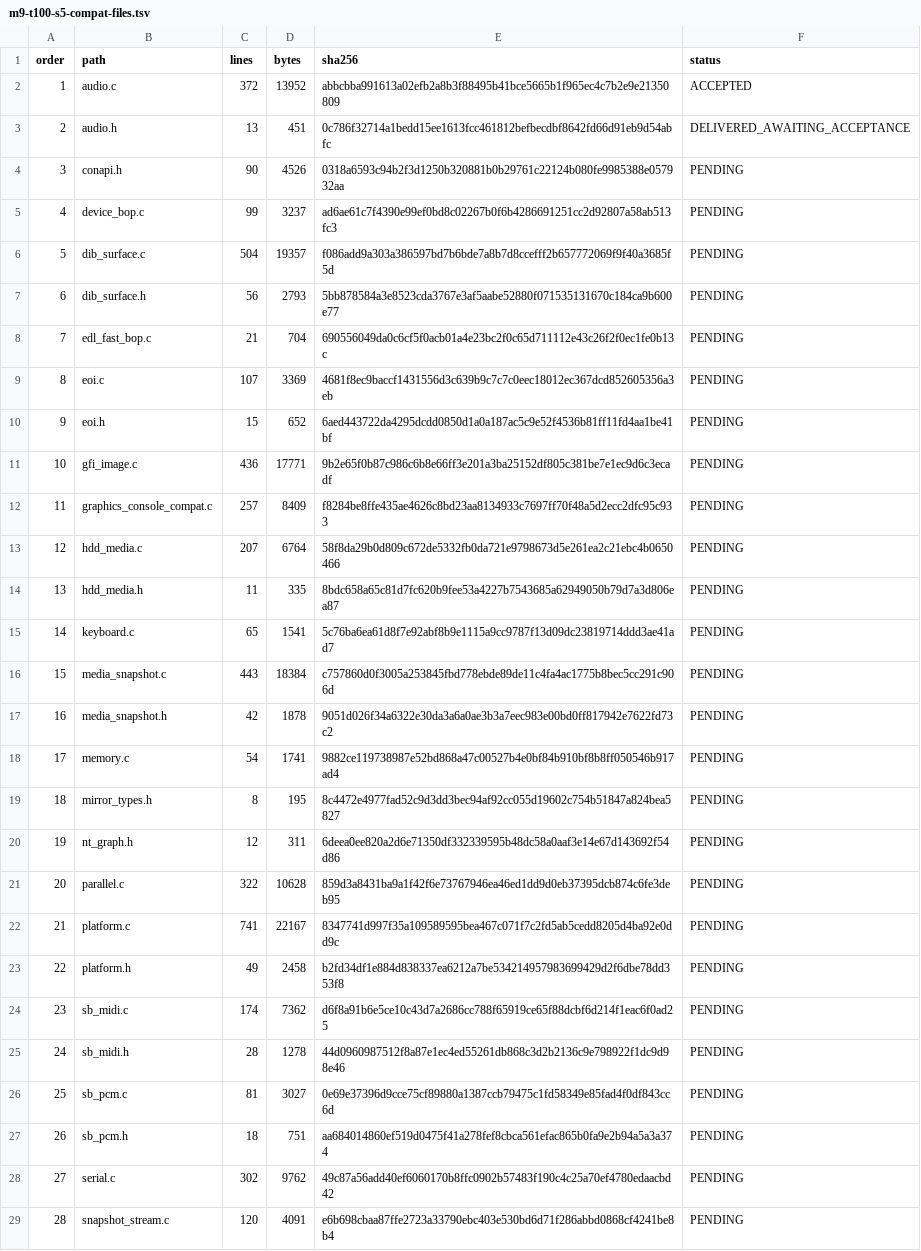
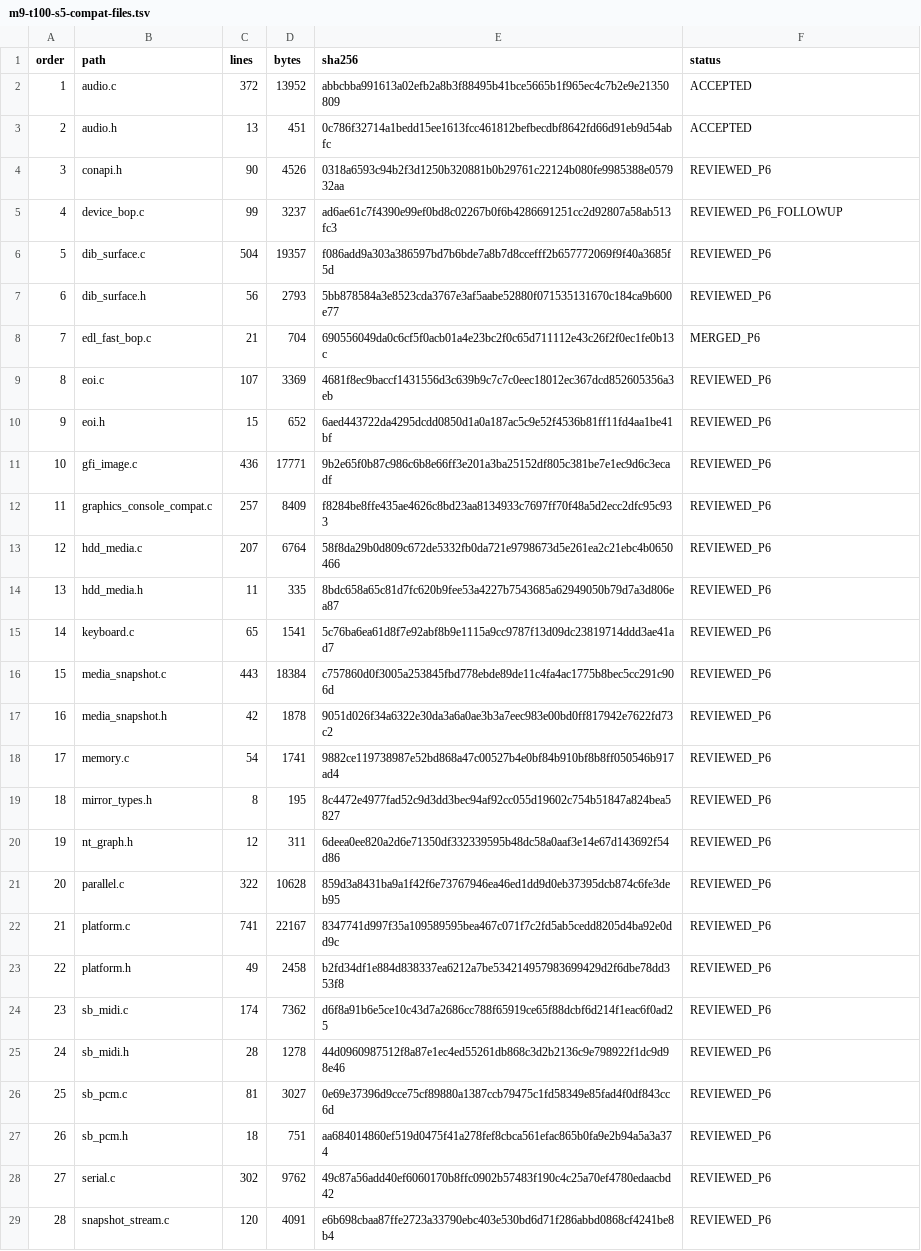
Before and after one commit to cshaxu/softpc, a TSV file: docs/etc/evidence/softpc/m9-t100-s5-compat-files.tsv, drawn as a sheet; only a part is shown; the diff covers the shown part only.

Commit message:
M9 T100 S5 P6: simplify Compat storage and consolidate BOP adapter

```diff
--- a/docs/etc/evidence/softpc/m9-t100-s5-compat-files.tsv
+++ b/docs/etc/evidence/softpc/m9-t100-s5-compat-files.tsv
@@ -2,28 +2,28 @@ order	path	lines	bytes	sha256	status
 1	audio.c	372	13952	abbcbba991613a02efb2a8b3f88495b41bce5665b1f965ec4c7b2e9e21350809	ACCEPTED
-2	audio.h	13	451	0c786f32714a1bedd15ee1613fcc461812befbecdbf8642fd66d91eb9d54abfc	DELIVERED_AWAITING_ACCEPTANCE
-3	conapi.h	90	4526	0318a6593c94b2f3d1250b320881b0b29761c22124b080fe9985388e057932aa	PENDING
-4	device_bop.c	99	3237	ad6ae61c7f4390e99ef0bd8c02267b0f6b4286691251cc2d92807a58ab513fc3	PENDING
-5	dib_surface.c	504	19357	f086add9a303a386597bd7b6bde7a8b7d8ccefff2b657772069f9f40a3685f5d	PENDING
-6	dib_surface.h	56	2793	5bb878584a3e8523cda3767e3af5aabe52880f071535131670c184ca9b600e77	PENDING
-7	edl_fast_bop.c	21	704	690556049da0c6cf5f0acb01a4e23bc2f0c65d711112e43c26f2f0ec1fe0b13c	PENDING
-8	eoi.c	107	3369	4681f8ec9baccf1431556d3c639b9c7c7c0eec18012ec367dcd852605356a3eb	PENDING
-9	eoi.h	15	652	6aed443722da4295dcdd0850d1a0a187ac5c9e52f4536b81ff11fd4aa1be41bf	PENDING
-10	gfi_image.c	436	17771	9b2e65f0b87c986c6b8e66ff3e201a3ba25152df805c381be7e1ec9d6c3ecadf	PENDING
-11	graphics_console_compat.c	257	8409	f8284be8ffe435ae4626c8bd23aa8134933c7697ff70f48a5d2ecc2dfc95c933	PENDING
-12	hdd_media.c	207	6764	58f8da29b0d809c672de5332fb0da721e9798673d5e261ea2c21ebc4b0650466	PENDING
-13	hdd_media.h	11	335	8bdc658a65c81d7fc620b9fee53a4227b7543685a62949050b79d7a3d806ea87	PENDING
-14	keyboard.c	65	1541	5c76ba6ea61d8f7e92abf8b9e1115a9cc9787f13d09dc23819714ddd3ae41ad7	PENDING
-15	media_snapshot.c	443	18384	c757860d0f3005a253845fbd778ebde89de11c4fa4ac1775b8bec5cc291c906d	PENDING
-16	media_snapshot.h	42	1878	9051d026f34a6322e30da3a6a0ae3b3a7eec983e00bd0ff817942e7622fd73c2	PENDING
-17	memory.c	54	1741	9882ce119738987e52bd868a47c00527b4e0bf84b910bf8b8ff050546b917ad4	PENDING
-18	mirror_types.h	8	195	8c4472e4977fad52c9d3dd3bec94af92cc055d19602c754b51847a824bea5827	PENDING
-19	nt_graph.h	12	311	6deea0ee820a2d6e71350df332339595b48dc58a0aaf3e14e67d143692f54d86	PENDING
-20	parallel.c	322	10628	859d3a8431ba9a1f42f6e73767946ea46ed1dd9d0eb37395dcb874c6fe3deb95	PENDING
-21	platform.c	741	22167	8347741d997f35a109589595bea467c071f7c2fd5ab5cedd8205d4ba92e0dd9c	PENDING
-22	platform.h	49	2458	b2fd34df1e884d838337ea6212a7be534214957983699429d2f6dbe78dd353f8	PENDING
-23	sb_midi.c	174	7362	d6f8a91b6e5ce10c43d7a2686cc788f65919ce65f88dcbf6d214f1eac6f0ad25	PENDING
-24	sb_midi.h	28	1278	44d0960987512f8a87e1ec4ed55261db868c3d2b2136c9e798922f1dc9d98e46	PENDING
-25	sb_pcm.c	81	3027	0e69e37396d9cce75cf89880a1387ccb79475c1fd58349e85fad4f0df843cc6d	PENDING
-26	sb_pcm.h	18	751	aa684014860ef519d0475f41a278fef8cbca561efac865b0fa9e2b94a5a3a374	PENDING
-27	serial.c	302	9762	49c87a56add40ef6060170b8ffc0902b57483f190c4c25a70ef4780edaacbd42	PENDING
-28	snapshot_stream.c	120	4091	e6b698cbaa87ffe2723a33790ebc403e530bd6d71f286abbd0868cf4241be8b4	PENDING
+2	audio.h	13	451	0c786f32714a1bedd15ee1613fcc461812befbecdbf8642fd66d91eb9d54abfc	ACCEPTED
+3	conapi.h	90	4526	0318a6593c94b2f3d1250b320881b0b29761c22124b080fe9985388e057932aa	REVIEWED_P6
+4	device_bop.c	99	3237	ad6ae61c7f4390e99ef0bd8c02267b0f6b4286691251cc2d92807a58ab513fc3	REVIEWED_P6_FOLLOWUP
+5	dib_surface.c	504	19357	f086add9a303a386597bd7b6bde7a8b7d8ccefff2b657772069f9f40a3685f5d	REVIEWED_P6
+6	dib_surface.h	56	2793	5bb878584a3e8523cda3767e3af5aabe52880f071535131670c184ca9b600e77	REVIEWED_P6
+7	edl_fast_bop.c	21	704	690556049da0c6cf5f0acb01a4e23bc2f0c65d711112e43c26f2f0ec1fe0b13c	MERGED_P6
+8	eoi.c	107	3369	4681f8ec9baccf1431556d3c639b9c7c7c0eec18012ec367dcd852605356a3eb	REVIEWED_P6
+9	eoi.h	15	652	6aed443722da4295dcdd0850d1a0a187ac5c9e52f4536b81ff11fd4aa1be41bf	REVIEWED_P6
+10	gfi_image.c	436	17771	9b2e65f0b87c986c6b8e66ff3e201a3ba25152df805c381be7e1ec9d6c3ecadf	REVIEWED_P6
+11	graphics_console_compat.c	257	8409	f8284be8ffe435ae4626c8bd23aa8134933c7697ff70f48a5d2ecc2dfc95c933	REVIEWED_P6
+12	hdd_media.c	207	6764	58f8da29b0d809c672de5332fb0da721e9798673d5e261ea2c21ebc4b0650466	REVIEWED_P6
+13	hdd_media.h	11	335	8bdc658a65c81d7fc620b9fee53a4227b7543685a62949050b79d7a3d806ea87	REVIEWED_P6
+14	keyboard.c	65	1541	5c76ba6ea61d8f7e92abf8b9e1115a9cc9787f13d09dc23819714ddd3ae41ad7	REVIEWED_P6
+15	media_snapshot.c	443	18384	c757860d0f3005a253845fbd778ebde89de11c4fa4ac1775b8bec5cc291c906d	REVIEWED_P6
+16	media_snapshot.h	42	1878	9051d026f34a6322e30da3a6a0ae3b3a7eec983e00bd0ff817942e7622fd73c2	REVIEWED_P6
+17	memory.c	54	1741	9882ce119738987e52bd868a47c00527b4e0bf84b910bf8b8ff050546b917ad4	REVIEWED_P6
+18	mirror_types.h	8	195	8c4472e4977fad52c9d3dd3bec94af92cc055d19602c754b51847a824bea5827	REVIEWED_P6
+19	nt_graph.h	12	311	6deea0ee820a2d6e71350df332339595b48dc58a0aaf3e14e67d143692f54d86	REVIEWED_P6
+20	parallel.c	322	10628	859d3a8431ba9a1f42f6e73767946ea46ed1dd9d0eb37395dcb874c6fe3deb95	REVIEWED_P6
+21	platform.c	741	22167	8347741d997f35a109589595bea467c071f7c2fd5ab5cedd8205d4ba92e0dd9c	REVIEWED_P6
+22	platform.h	49	2458	b2fd34df1e884d838337ea6212a7be534214957983699429d2f6dbe78dd353f8	REVIEWED_P6
+23	sb_midi.c	174	7362	d6f8a91b6e5ce10c43d7a2686cc788f65919ce65f88dcbf6d214f1eac6f0ad25	REVIEWED_P6
+24	sb_midi.h	28	1278	44d0960987512f8a87e1ec4ed55261db868c3d2b2136c9e798922f1dc9d98e46	REVIEWED_P6
+25	sb_pcm.c	81	3027	0e69e37396d9cce75cf89880a1387ccb79475c1fd58349e85fad4f0df843cc6d	REVIEWED_P6
+26	sb_pcm.h	18	751	aa684014860ef519d0475f41a278fef8cbca561efac865b0fa9e2b94a5a3a374	REVIEWED_P6
+27	serial.c	302	9762	49c87a56add40ef6060170b8ffc0902b57483f190c4c25a70ef4780edaacbd42	REVIEWED_P6
+28	snapshot_stream.c	120	4091	e6b698cbaa87ffe2723a33790ebc403e530bd6d71f286abbd0868cf4241be8b4	REVIEWED_P6
```
Also changed, not shown: 22 edited cells elsewhere in this file, 16 other files.
